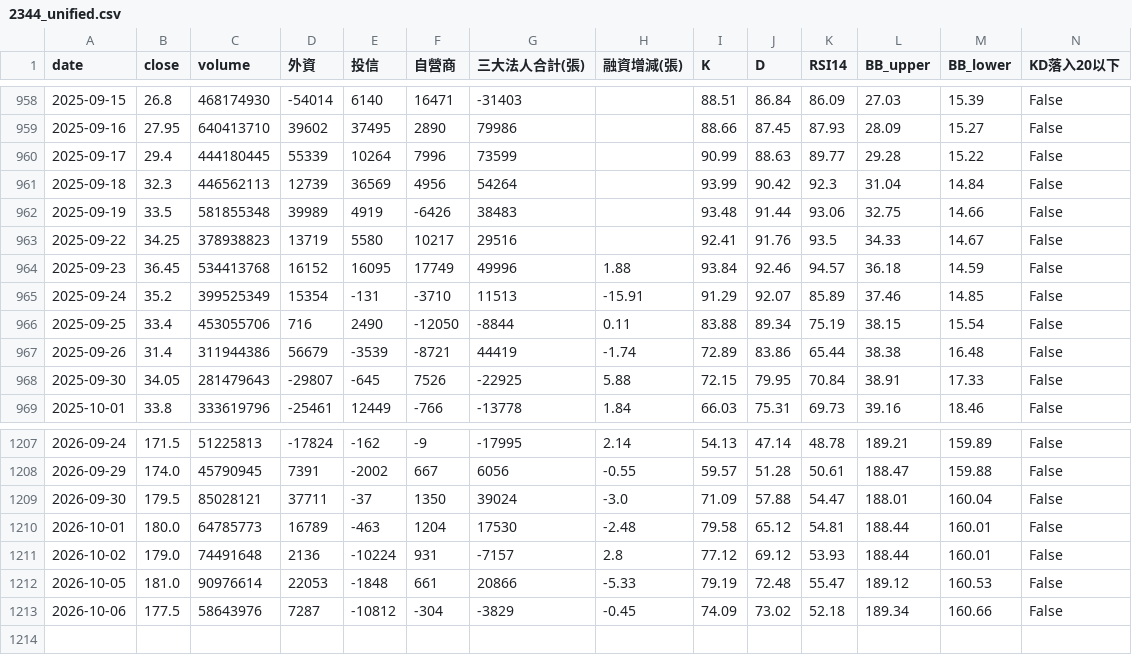
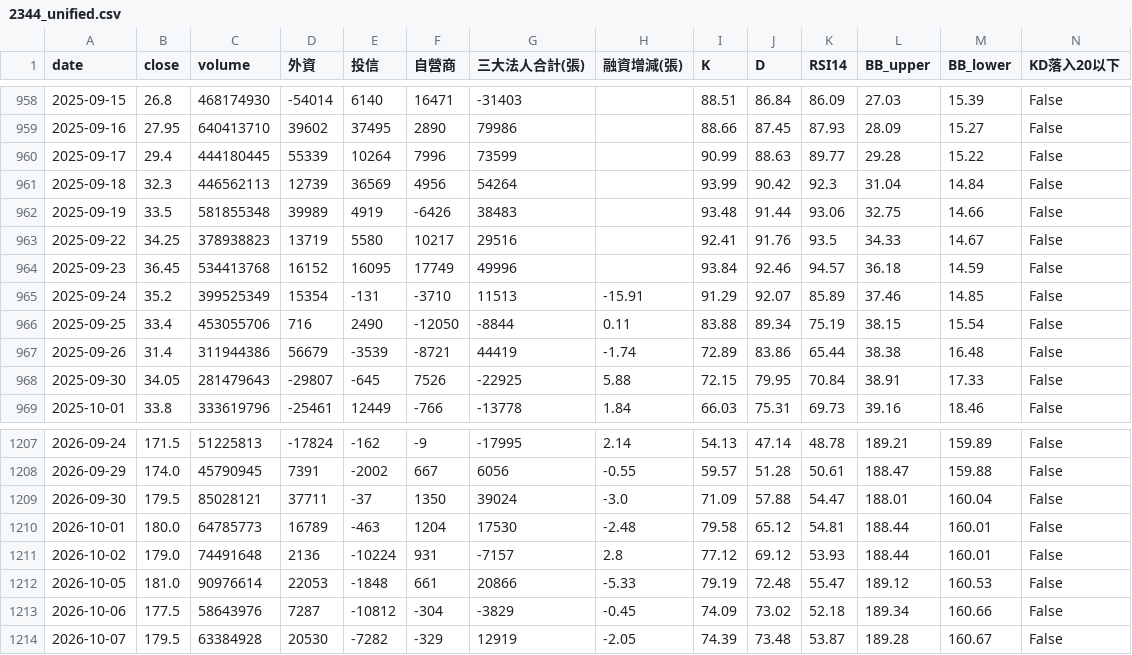
Before and after one commit to wjstudio1030/AI_Stock_Project_V3, a CSV file: docs/data/2344_unified.csv, drawn as a sheet; only a part is shown, gaps mark what is left out; rows hold the shown columns only; the diff names each change by its address in the sheet, - before the commit and + after, or states it on an @@ line.

```diff
--- a/docs/data/2344_unified.csv
+++ b/docs/data/2344_unified.csv
-H964 (融資增減(張)): 1.88
+H964 (融資增減(張)): (empty)
+row 1214: 2026-10-07 | 179.5 | 63384928 | 20530 | -7282 | -329 | 12919 | -2.05 | 74.39 | 73.48 | 53.87 | 189.28 | 160.67 | False
```
Also changed, not shown: docs/data/2337_unified.csv, docs/data/2408_unified.csv, 57 other files.
